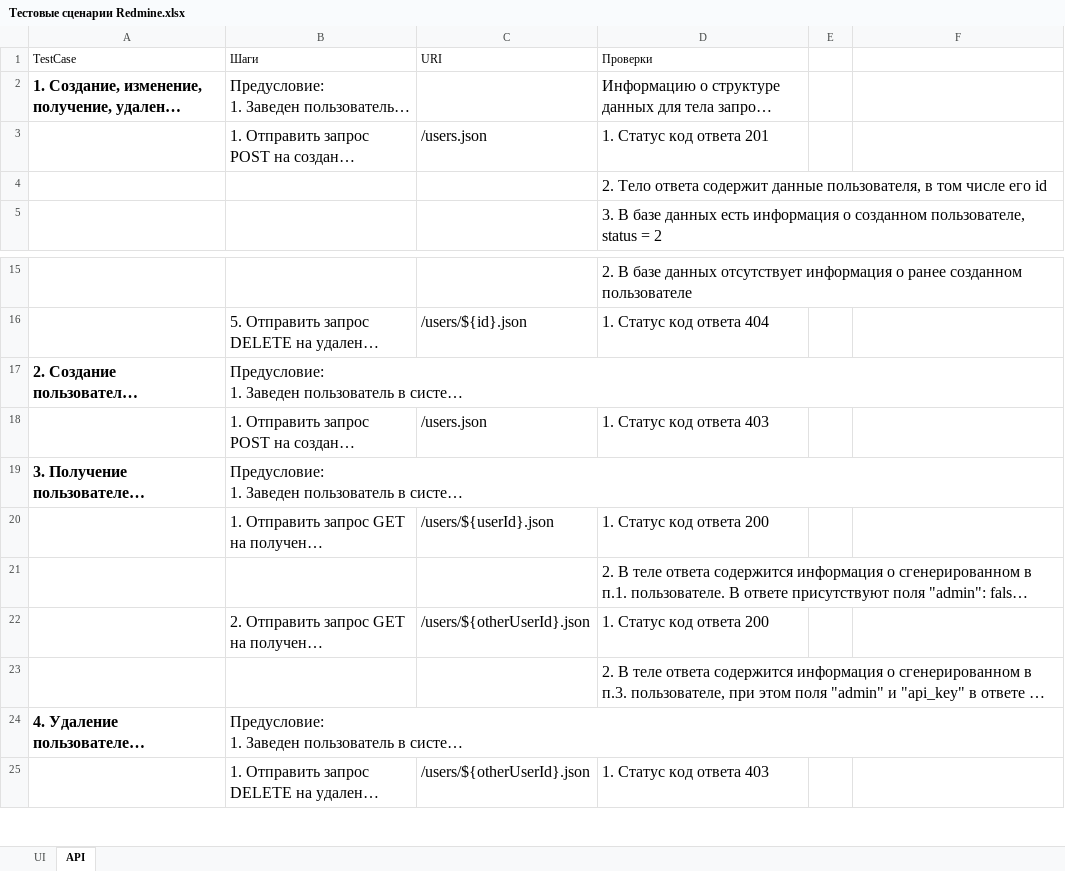
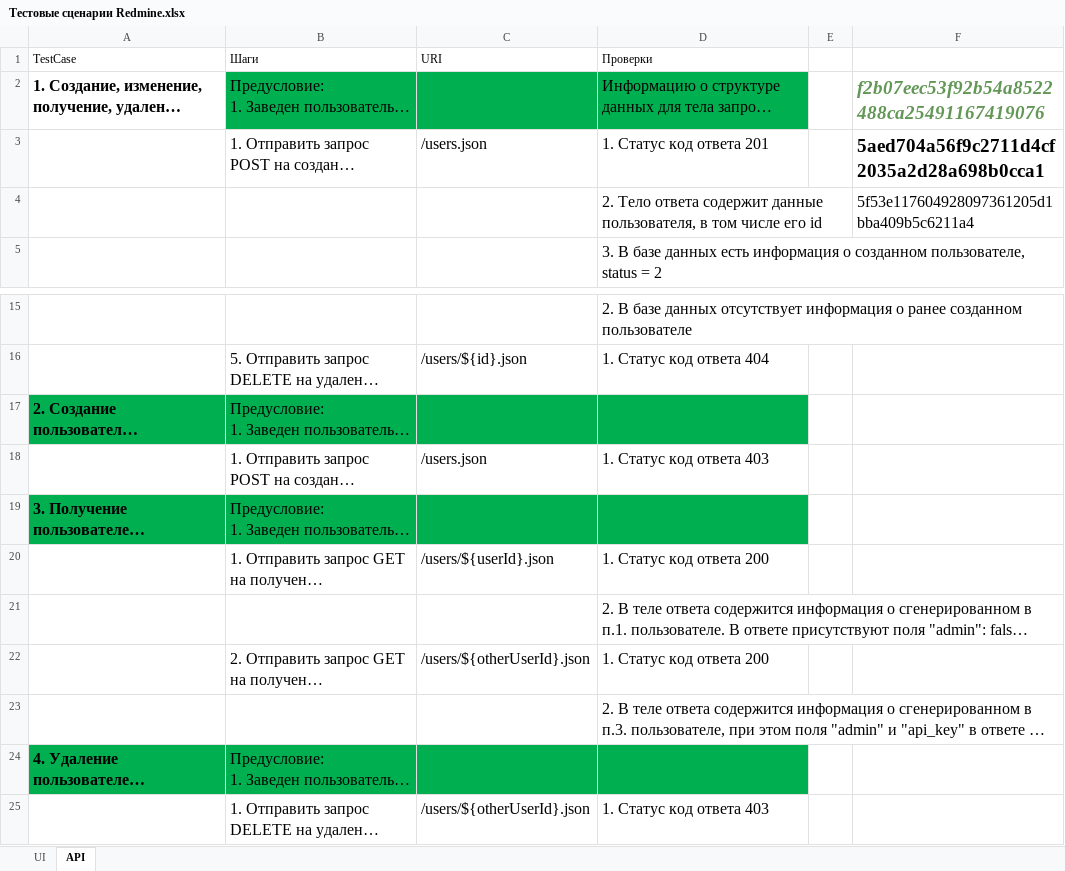
Before and after one commit to at-study/AFT2, an Excel workbook: src/main/resources/Тестовые сценарии Redmine.xlsx, sheet API, drawn as a sheet; only a part is shown, gaps mark what is left out; long unchanged cells end in …; values as stored, in another font and other column widths than the file's, no borders; the diff names each change by its address in the sheet, - before the commit and + after, or states it on an @@ line.

```diff
--- a/src/main/resources/Тестовые сценарии Redmine.xlsx (sheet API)
+++ b/src/main/resources/Тестовые сценарии Redmine.xlsx (sheet API)
-B2:D2 fill: none
+B2:D2 fill: #00B050
-F2: (empty)
+F2: f2b07eec53f92b54a8522488ca25491167419076
-F3: (empty)
+F3: 5aed704a56f9c2711d4cf2035a2d28a698b0cca1
-F4: (empty)
+F4: 5f53e117604928097361205d1bba409b5c6211a4
-A17:D17 fill: none
+A17:D17 fill: #00B050
-A19:D19 fill: none
+A19:D19 fill: #00B050
-A24:D24 fill: none
+A24:D24 fill: #00B050
```
Also changed, not shown: 4 other files.
